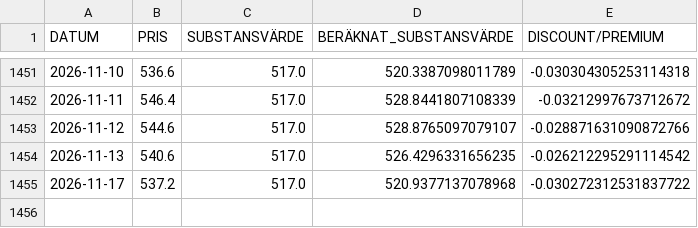
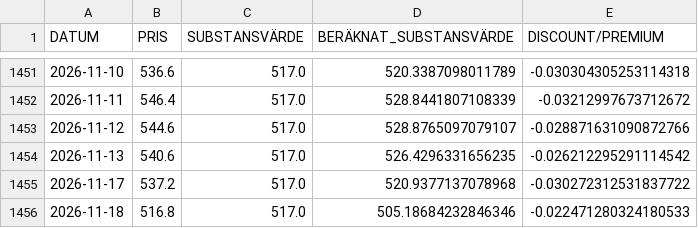
Before and after one commit to emni8523/omxs30, a CSV file: dataset/industri.csv, drawn as a sheet; only a part is shown, gaps mark what is left out.

```diff
--- a/dataset/industri.csv
+++ b/dataset/industri.csv
@@ -1455 +1455,2 @@ DATUM,PRIS,SUBSTANSVÄRDE,BERÄKNAT_SUBSTANSVÄRDE,DISCOUNT/PREMIUM
 2026-11-17,537.2,517.0,520.9377137078968,-0.030272312531837722
+2026-11-18,516.8,517.0,505.18684232846346,-0.022471280324180533
```
Also changed, not shown: dataset/investor.csv, dataset/latour.csv.
